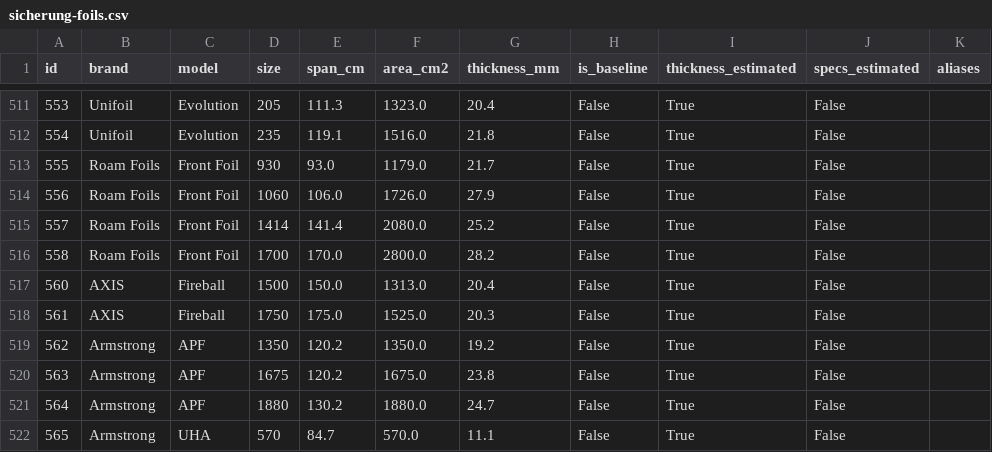
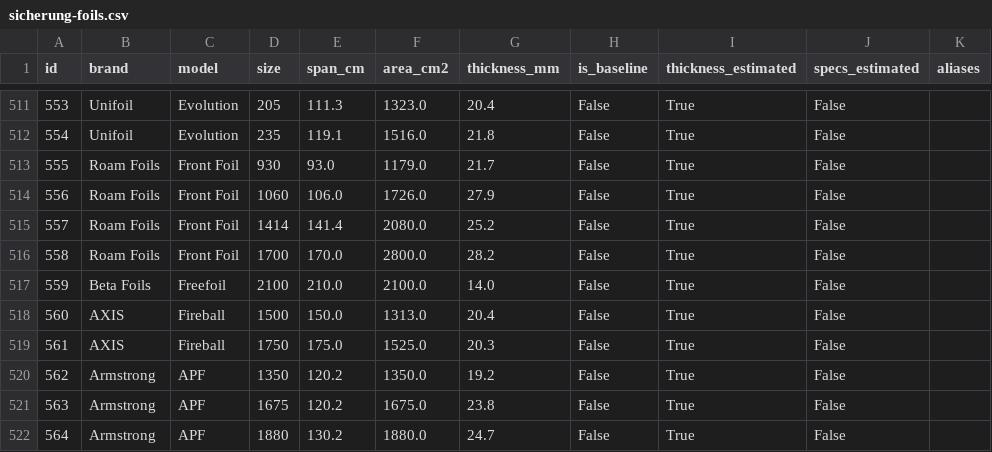
Before and after one commit to kechel/pumpfoil, a CSV file: analyse/foil-recherche/sicherung-foils.csv, drawn as a sheet; only a part is shown, gaps mark what is left out; the shorter side is filled out with more unchanged rows.

```diff
--- a/analyse/foil-recherche/sicherung-foils.csv
+++ b/analyse/foil-recherche/sicherung-foils.csv
@@ -516,2 +516,3 @@ id,brand,model,size,span_cm,area_cm2,thickness_mm,is_baseline,thickness_estimate
 558,Roam Foils,Front Foil,1700,170.0,2800.0,28.2,False,True,False,
+559,Beta Foils,Freefoil,2100,210.0,2100.0,14.0,False,True,False,
 560,AXIS,Fireball,1500,150.0,1313.0,20.4,False,True,False,
```
Also changed, not shown: analyse/foil-recherche/sicherung-stabs.csv, 8 other files.
